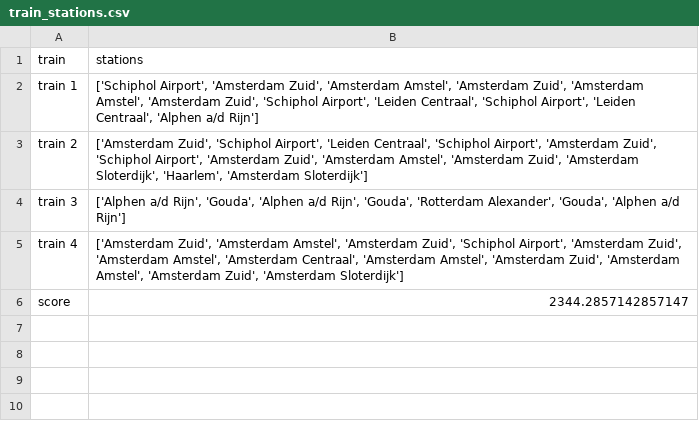
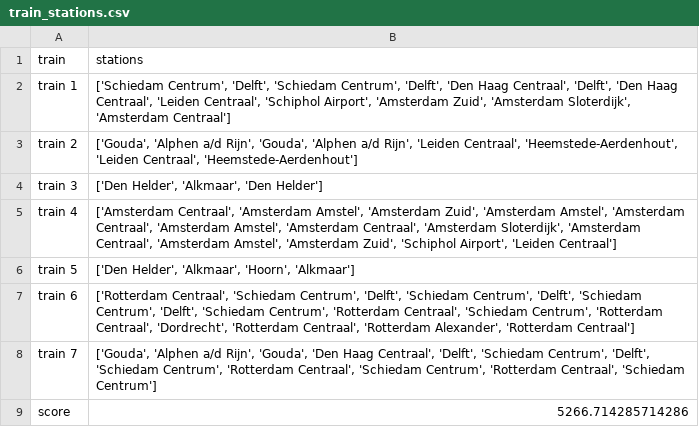
Before and after one commit to LesterMoumen/somale-rail-consultancy, a CSV file: railnl_version1/train_stations.csv, drawn as a sheet.

```diff
--- a/railnl_version1/train_stations.csv
+++ b/railnl_version1/train_stations.csv
@@ -1,6 +1,9 @@
 train,stations
-train 1,"['Schiphol Airport', 'Amsterdam Zuid', 'Amsterdam Amstel', 'Amsterdam Zuid', 'Amsterdam Amstel', 'Amsterdam Zuid', 'Schiphol Airport', 'Leiden Centraal', 'Schiphol Airport', 'Leiden Centraal', 'Alphen a/d Rijn']"
-train 2,"['Amsterdam Zuid', 'Schiphol Airport', 'Leiden Centraal', 'Schiphol Airport', 'Amsterdam Zuid', 'Schiphol Airport', 'Amsterdam Zuid', 'Amsterdam Amstel', 'Amsterdam Zuid', 'Amsterdam Sloterdijk', 'Haarlem', 'Amsterdam Sloterdijk']"
-train 3,"['Alphen a/d Rijn', 'Gouda', 'Alphen a/d Rijn', 'Gouda', 'Rotterdam Alexander', 'Gouda', 'Alphen a/d Rijn']"
-train 4,"['Amsterdam Zuid', 'Amsterdam Amstel', 'Amsterdam Zuid', 'Schiphol Airport', 'Amsterdam Zuid', 'Amsterdam Amstel', 'Amsterdam Centraal', 'Amsterdam Amstel', 'Amsterdam Zuid', 'Amsterdam Amstel', 'Amsterdam Zuid', 'Amsterdam Sloterdijk']"
-score,2344.2857142857147
+train 1,"['Schiedam Centrum', 'Delft', 'Schiedam Centrum', 'Delft', 'Den Haag Centraal', 'Delft', 'Den Haag Centraal', 'Leiden Centraal', 'Schiphol Airport', 'Amsterdam Zuid', 'Amsterdam Sloterdijk', 'Amsterdam Centraal']"
+train 2,"['Gouda', 'Alphen a/d Rijn', 'Gouda', 'Alphen a/d Rijn', 'Leiden Centraal', 'Heemstede-Aerdenhout', 'Leiden Centraal', 'Heemstede-Aerdenhout']"
+train 3,"['Den Helder', 'Alkmaar', 'Den Helder']"
+train 4,"['Amsterdam Centraal', 'Amsterdam Amstel', 'Amsterdam Zuid', 'Amsterdam Amstel', 'Amsterdam Centraal', 'Amsterdam Amstel', 'Amsterdam Centraal', 'Amsterdam Sloterdijk', 'Amsterdam Centraal', 'Amsterdam Amstel', 'Amsterdam Zuid', 'Schiphol Airport', 'Leiden Centraal']"
+train 5,"['Den Helder', 'Alkmaar', 'Hoorn', 'Alkmaar']"
+train 6,"['Rotterdam Centraal', 'Schiedam Centrum', 'Delft', 'Schiedam Centrum', 'Delft', 'Schiedam Centrum', 'Delft', 'Schiedam Centrum', 'Rotterdam Centraal', 'Schiedam Centrum', 'Rotterdam Centraal', 'Dordrecht', 'Rotterdam Centraal', 'Rotterdam Alexander', 'Rotterdam Centraal']"
+train 7,"['Gouda', 'Alphen a/d Rijn', 'Gouda', 'Den Haag Centraal', 'Delft', 'Schiedam Centrum', 'Delft', 'Schiedam Centrum', 'Rotterdam Centraal', 'Schiedam Centrum', 'Rotterdam Centraal', 'Schiedam Centrum']"
+score,5266.714285714286
```
Also changed, not shown: railnl_v2_baseline/output/train_stations.csv, 2 other files.
